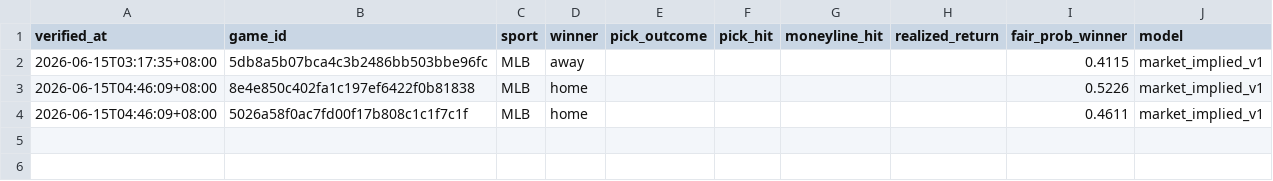
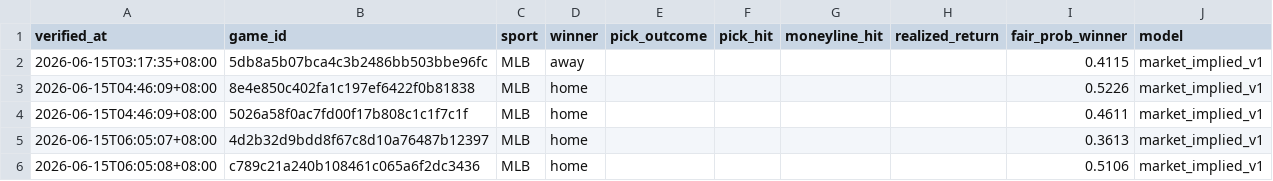
Before and after one commit to Chun427/sports-prediction-botv3, a CSV file: verified_history.csv, drawn as a sheet; the diff names each change by its address in the sheet, - before the commit and + after, or states it on an @@ line.

```diff
--- a/verified_history.csv
+++ b/verified_history.csv
+row 5: 2026-06-15T06:05:07+08:00 | 4d2b32d9bdd8f67c8d10a76487b12397 | MLB | home |  |  |  |  | 0.3613 | market_implied_v1
+row 6: 2026-06-15T06:05:08+08:00 | c789c21a240b108461c065a6f2dc3436 | MLB | home |  |  |  |  | 0.5106 | market_implied_v1
```
Also changed, not shown: 4 other files.
